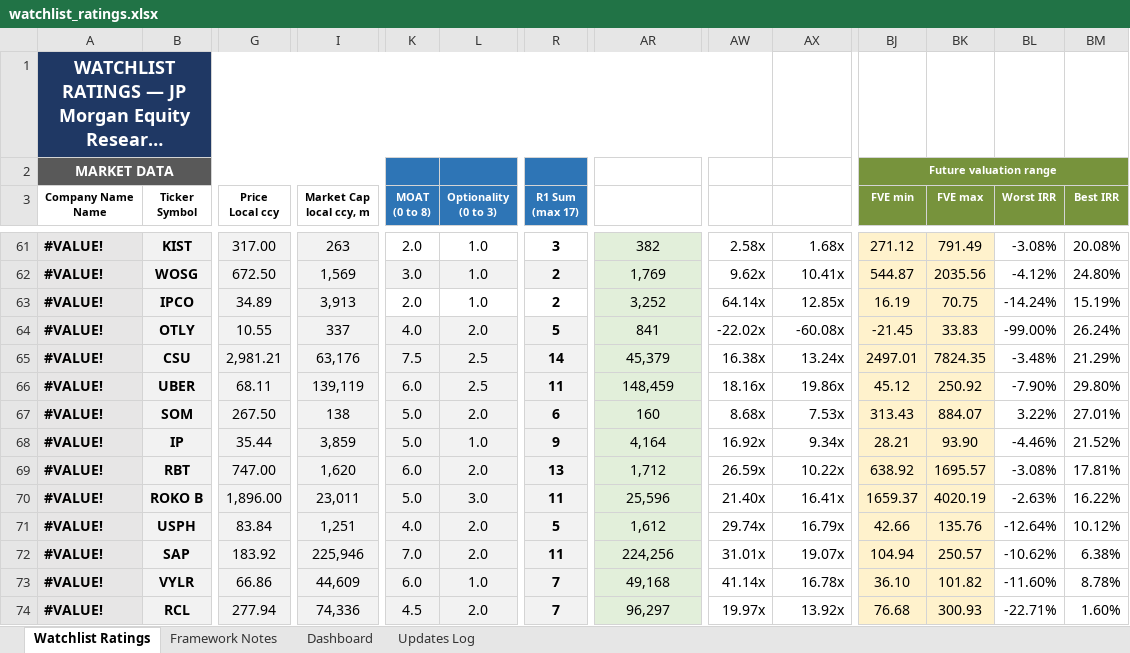
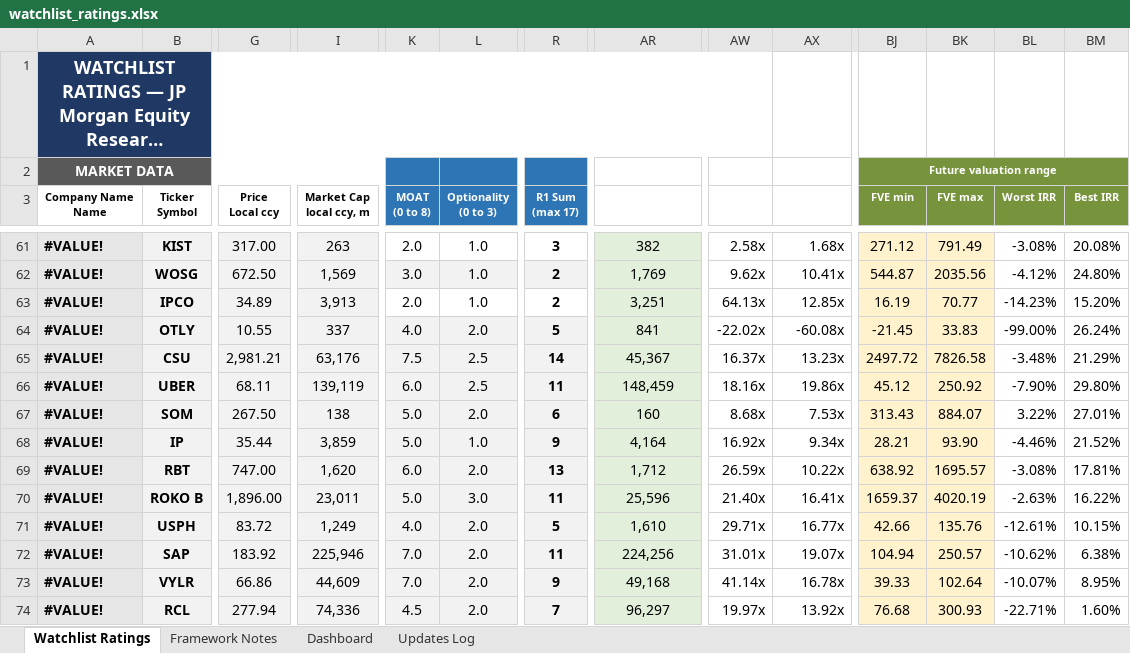
Before and after one commit to boletix/watchlist-dashboard, an Excel workbook: data/raw/watchlist_ratings.xlsx, sheet Watchlist Ratings, drawn as a sheet; only a part is shown, gaps mark what is left out; long unchanged cells end in …; values as stored, in another font and other column widths than the file's, no borders; the diff covers the shown part only; the diff names each change by its address in the sheet, - before the commit and + after, or states it on an @@ line.

```diff
--- a/data/raw/watchlist_ratings.xlsx (sheet Watchlist Ratings)
+++ b/data/raw/watchlist_ratings.xlsx (sheet Watchlist Ratings)
-AR63 (Enterprise Value): 3,252
+AR63 (Enterprise Value): 3,251
-AW63 (EV / FCF): 64.14x
+AW63 (EV / FCF): 64.13x
-BK63 (FVE max): 70.75
+BK63 (FVE max): 70.77
-BL63 (Worst IRR): -14.24%
+BL63 (Worst IRR): -14.23%
-BM63 (Best IRR): 15.19%
+BM63 (Best IRR): 15.20%
-AR65 (Enterprise Value): 45,379
+AR65 (Enterprise Value): 45,367
-AW65 (EV / FCF): 16.38x
+AW65 (EV / FCF): 16.37x
-AX65 (EV / EBITDA): 13.24x
+AX65 (EV / EBITDA): 13.23x
-BJ65 (FVE min): 2497.01
+BJ65 (FVE min): 2497.72
-BK65 (FVE max): 7824.35
+BK65 (FVE max): 7826.58
-G71 (Price Local ccy): 83.84
+G71 (Price Local ccy): 83.72
-I71 (Market Cap local ccy, m): 1,251
+I71 (Market Cap local ccy, m): 1,249
-AR71 (Enterprise Value): 1,612
+AR71 (Enterprise Value): 1,610
-AW71 (EV / FCF): 29.74x
+AW71 (EV / FCF): 29.71x
-AX71 (EV / EBITDA): 16.79x
+AX71 (EV / EBITDA): 16.77x
-BL71 (Worst IRR): -12.64%
+BL71 (Worst IRR): -12.61%
-BM71 (Best IRR): 10.12%
+BM71 (Best IRR): 10.15%
-K73 (MOAT (0 to 8)): 6.0
+K73 (MOAT (0 to 8)): 7.0
-L73 (Optionality (0 to 3)): 1.0
+L73 (Optionality (0 to 3)): 2.0
-R73 (R1 Sum (max 17)): 7
+R73 (R1 Sum (max 17)): 9
-BJ73 (FVE min): 36.10
+BJ73 (FVE min): 39.33
-BK73 (FVE max): 101.82
+BK73 (FVE max): 102.64
-BL73 (Worst IRR): -11.60%
+BL73 (Worst IRR): -10.07%
-BM73 (Best IRR): 8.78%
+BM73 (Best IRR): 8.95%
```
Also changed, not shown: 63 edited cells elsewhere in this sheet, sheet Updates Log, sheet Framework Notes, sheet Dashboard, hidden cells, charts or pictures, 11 other files.
